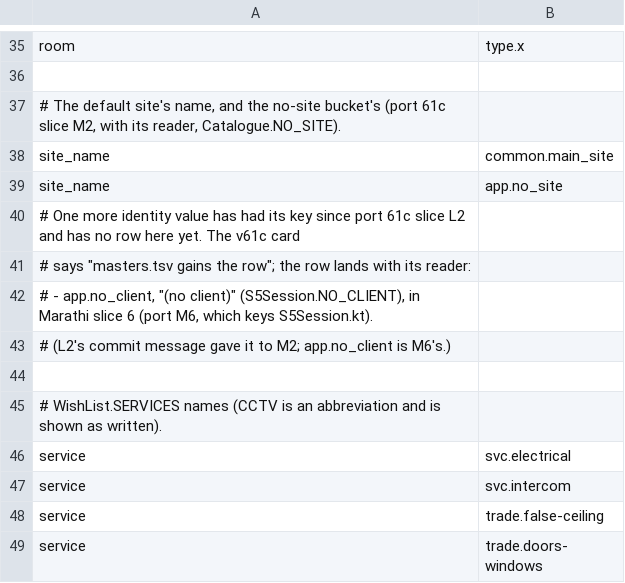
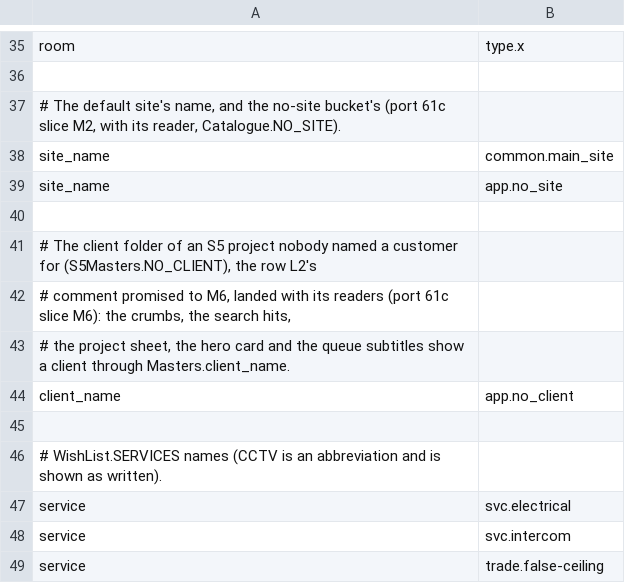
Before and after one commit to malletcraft/mallet_estimator, a TSV file: android/i18n/masters.tsv, drawn as a sheet; only a part is shown, gaps mark what is left out; the shorter side is filled out with more unchanged rows.

```diff
--- a/android/i18n/masters.tsv
+++ b/android/i18n/masters.tsv
@@ -39,6 +39,7 @@ site_name	common.main_site
 site_name	app.no_site
-# One more identity value has had its key since port 61c slice L2 and has no row here yet. The v61c card
-# says "masters.tsv gains the row"; the row lands with its reader:
-# - app.no_client, "(no client)" (S5Session.NO_CLIENT), in Marathi slice 6 (port M6, which keys S5Session.kt).
-# (L2's commit message gave it to M2; app.no_client is M6's.)
+
+# The client folder of an S5 project nobody named a customer for (S5Masters.NO_CLIENT), the row L2's
+# comment promised to M6, landed with its readers (port 61c slice M6): the crumbs, the search hits,
+# the project sheet, the hero card and the queue subtitles show a client through Masters.client_name.
+client_name	app.no_client
 
```
Also changed, not shown: android/i18n/index.tsv, android/i18n/literal-counts.tsv, 34 other files.
